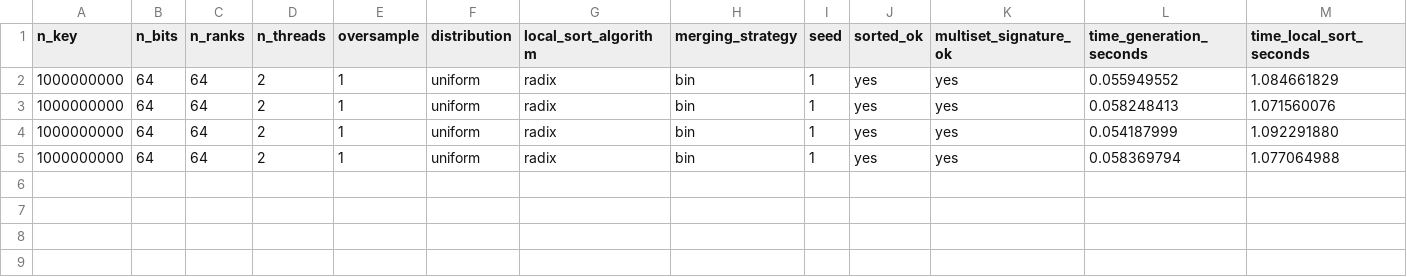
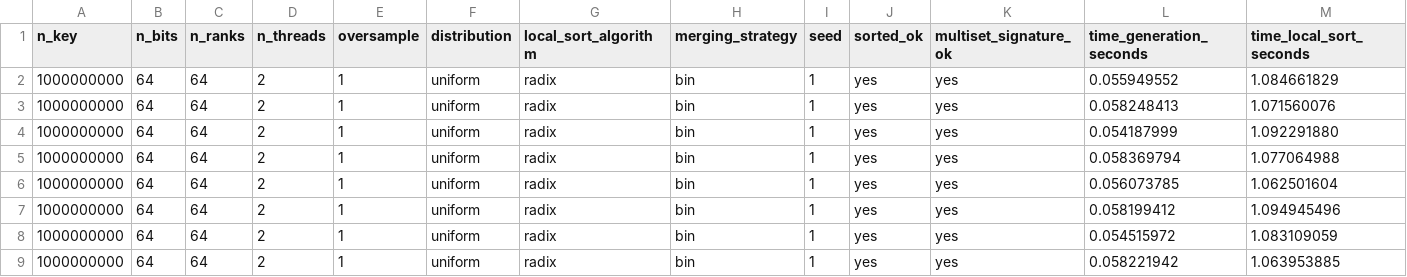
Before and after one commit to frekkoz3/Parallel-Sample-Sort, a CSV file: Parallel/results/point_to_point_communication.csv, drawn as a sheet; only a part is shown; rows hold the shown columns only; the diff names each change by its address in the sheet, - before the commit and + after, or states it on an @@ line.

Commit message:
again

```diff
--- a/Parallel/results/point_to_point_communication.csv
+++ b/Parallel/results/point_to_point_communication.csv
+row 6: 1000000000 | 64 | 64 | 2 | 1 | uniform | radix | bin | 1 | yes | yes | 0.056073785 | 1.062501604
+row 7: 1000000000 | 64 | 64 | 2 | 1 | uniform | radix | bin | 1 | yes | yes | 0.058199412 | 1.094945496
+row 8: 1000000000 | 64 | 64 | 2 | 1 | uniform | radix | bin | 1 | yes | yes | 0.054515972 | 1.083109059
+row 9: 1000000000 | 64 | 64 | 2 | 1 | uniform | radix | bin | 1 | yes | yes | 0.058221942 | 1.063953885
```
